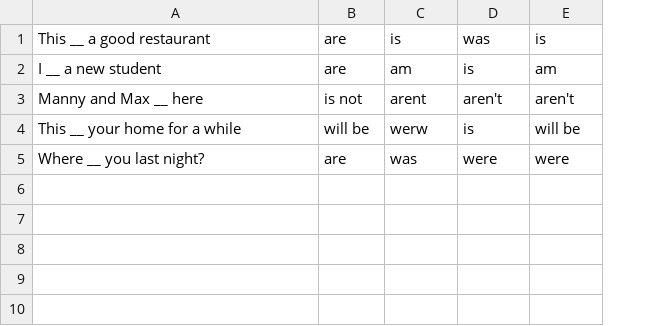
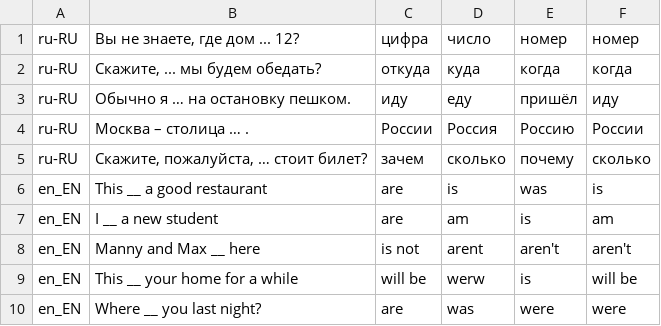
Before and after one commit to ivozhlyakov/2021-11-otus-spring-vozhlyakov, a CSV file: springBootStudTest-exercise4/src/main/resources/simpleTesForTheVerbTOBE.csv, drawn as a sheet; addresses are those after the commit; the diff names each change by its address in the sheet, - before the commit and + after, or states it on an @@ line.

Commit message:
учтены замечания + выполнено задание по модулю 1.7 (Spring Shell)

```diff
--- a/springBootStudTest-exercise4/src/main/resources/simpleTesForTheVerbTOBE.csv
+++ b/springBootStudTest-exercise4/src/main/resources/simpleTesForTheVerbTOBE.csv
+column A, rows 6-10: all en_EN
+row 1: ru-RU | Вы не знаете, где дом ... 12? | цифра | число | номер | номер
+row 2: ru-RU | Скажите, ... мы будем обедать? | откуда | куда | когда | когда
+row 3: ru-RU | Обычно я … на остановку пешком. | иду | еду | пришёл | иду
+row 4: ru-RU | Москва – столица … . | России | Россия | Россию | России
+row 5: ru-RU | Скажите, пожалуйста, … стоит билет? | зачем | сколько | почему | сколько
```
Also changed, not shown: 14 other files.
